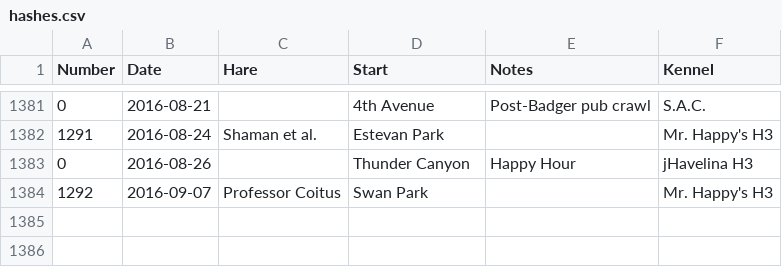
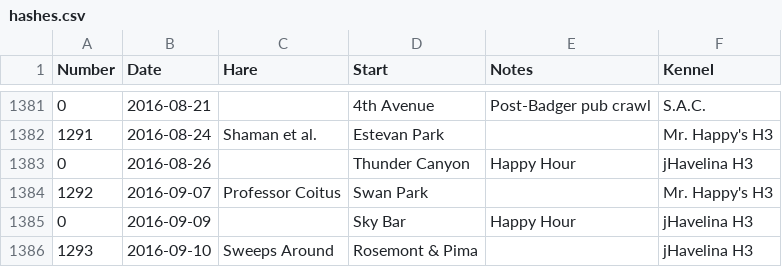
Before and after one commit to weaverba137/weaverba137.github.io, a CSV file: lib/hashes.csv, drawn as a sheet; only a part is shown, gaps mark what is left out; the diff names each change by its address in the sheet, - before the commit and + after, or states it on an @@ line.

Commit message:
update hashes

```diff
--- a/lib/hashes.csv
+++ b/lib/hashes.csv
+row 1385: 0 | 2016-09-09 |  | Sky Bar | Happy Hour | jHavelina H3
+row 1386: 1293 | 2016-09-10 | Sweeps Around | Rosemont & Pima |  | jHavelina H3
```
Also changed, not shown: 3 other files.
